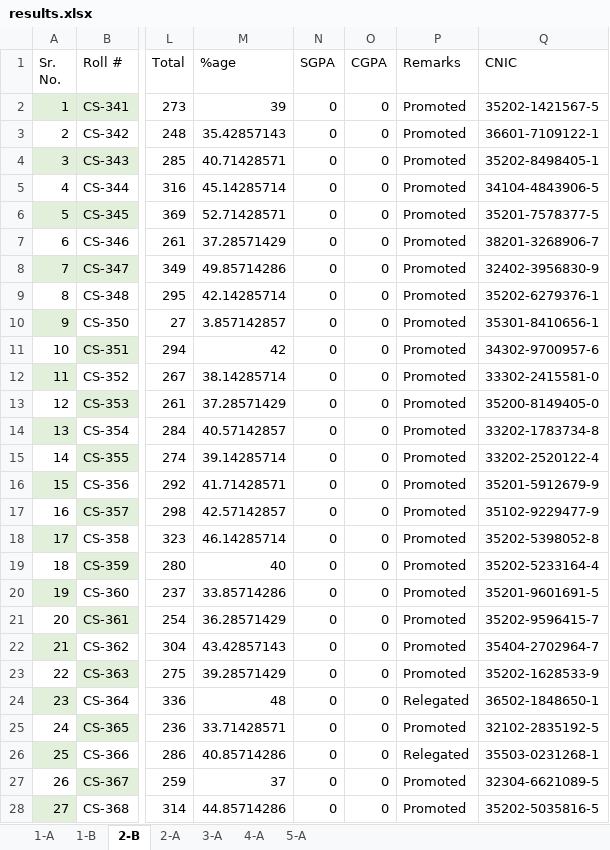
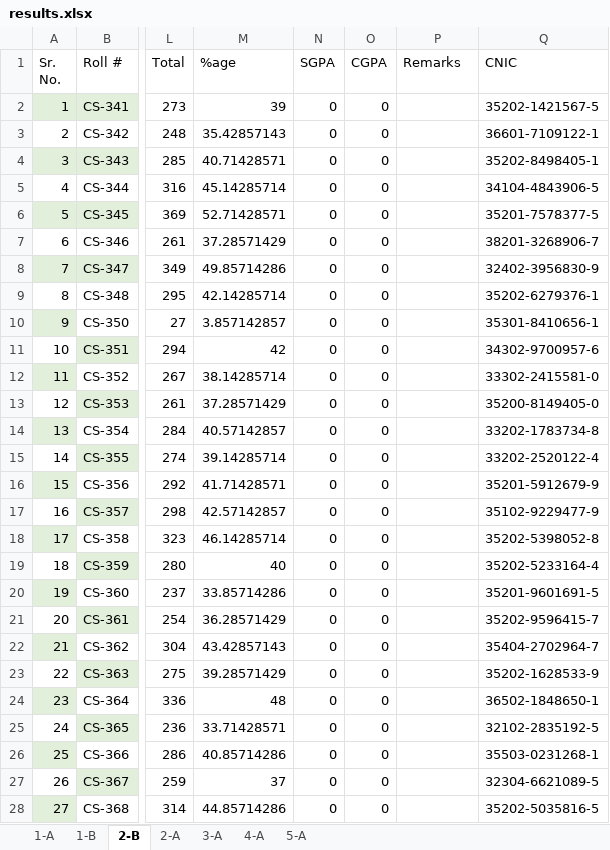
Before and after one commit to xeeshan-zs/marks, an Excel workbook: assets/results.xlsx, sheet 2-B, drawn as a sheet; only a part is shown, gaps mark what is left out; values as stored, in another font and other column widths than the file's, no borders; the diff covers the shown part only; the diff names each change by its address in the sheet, - before the commit and + after, or states it on an @@ line.

Commit message:
remarks removed

```diff
--- a/assets/results.xlsx (sheet 2-B)
+++ b/assets/results.xlsx (sheet 2-B)
-P2:P23 (Remarks): Promoted
+P2:P23 (Remarks): (empty)
-P24 (Remarks): Relegated
+P24 (Remarks): (empty)
-P25 (Remarks): Promoted
+P25 (Remarks): (empty)
-P26 (Remarks): Relegated
+P26 (Remarks): (empty)
-P27:P28 (Remarks): Promoted
+P27:P28 (Remarks): (empty)
```
Also changed, not shown: 13 edited cells elsewhere in this sheet.
